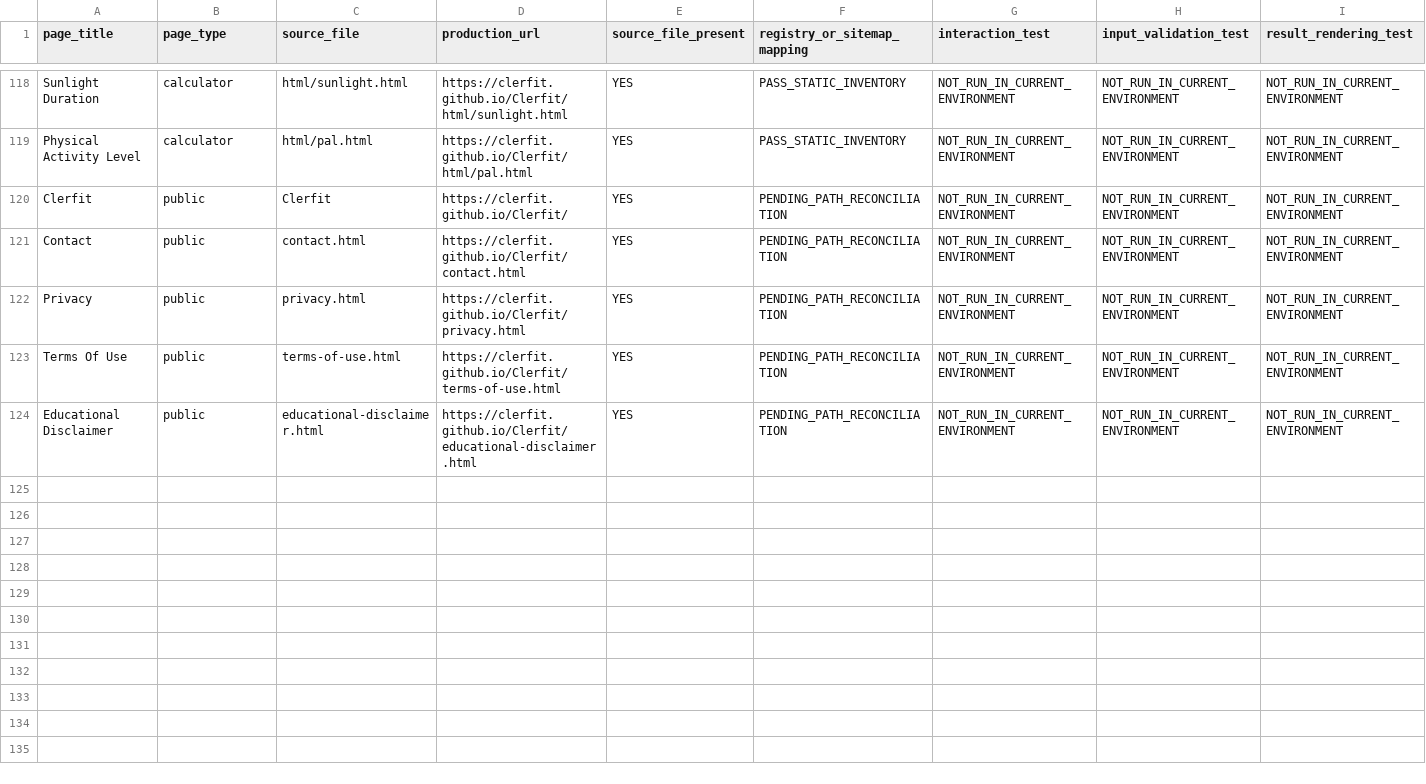
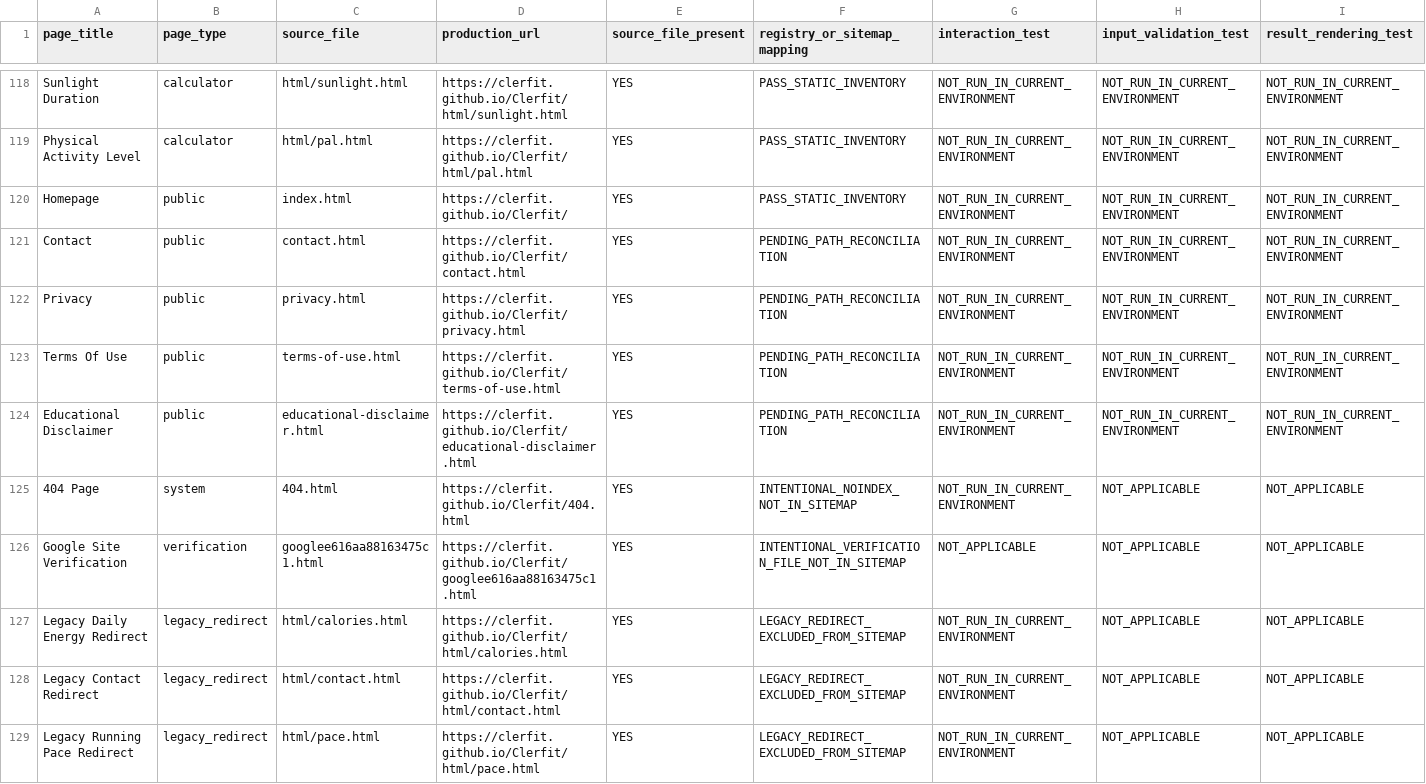
Before and after one commit to clerfit/Clerfit, a CSV file: PHASE_1_SIGNOFF_REGISTER.csv, drawn as a sheet; only a part is shown, gaps mark what is left out; rows hold the shown columns only; the diff names each change by its address in the sheet, - before the commit and + after, or states it on an @@ line.

Commit message:
Complete sign-off inventory for every HTML document and legacy route

```diff
--- a/PHASE_1_SIGNOFF_REGISTER.csv
+++ b/PHASE_1_SIGNOFF_REGISTER.csv
-A120 (page_title): Clerfit
+A120 (page_title): Homepage
-C120 (source_file): Clerfit
+C120 (source_file): index.html
-F120 (registry_or_sitemap_mapping): PENDING_PATH_RECONCILIATION
+F120 (registry_or_sitemap_mapping): PASS_STATIC_INVENTORY
+row 125: 404 Page | system | 404.html | https://clerfit.github.io/Clerfit/404.html | YES | INTENTIONAL_NOINDEX_NOT_IN_SITEMAP | NOT_RUN_IN_CURRENT_ENVIRONMENT | NOT_APPLICABLE | NOT_APPLICABLE
+row 126: Google Site Verification | verification | googlee616aa88163475c1.html | https://clerfit.github.io/Clerfit/googlee616aa88163475c1.html | YES | INTENTIONAL_VERIFICATION_FILE_NOT_IN_SITEMAP | NOT_APPLICABLE | NOT_APPLICABLE | NOT_APPLICABLE
+row 127: Legacy Daily Energy Redirect | legacy_redirect | html/calories.html | https://clerfit.github.io/Clerfit/html/calories.html | YES | LEGACY_REDIRECT_EXCLUDED_FROM_SITEMAP | NOT_RUN_IN_CURRENT_ENVIRONMENT | NOT_APPLICABLE | NOT_APPLICABLE
+row 128: Legacy Contact Redirect | legacy_redirect | html/contact.html | https://clerfit.github.io/Clerfit/html/contact.html | YES | LEGACY_REDIRECT_EXCLUDED_FROM_SITEMAP | NOT_RUN_IN_CURRENT_ENVIRONMENT | NOT_APPLICABLE | NOT_APPLICABLE
+row 129: Legacy Running Pace Redirect | legacy_redirect | html/pace.html | https://clerfit.github.io/Clerfit/html/pace.html | YES | LEGACY_REDIRECT_EXCLUDED_FROM_SITEMAP | NOT_RUN_IN_CURRENT_ENVIRONMENT | NOT_APPLICABLE | NOT_APPLICABLE
```
